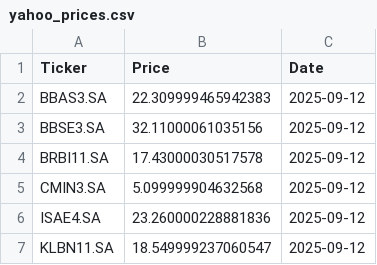
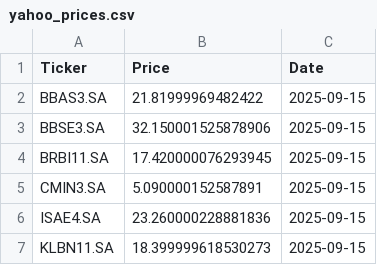
Before and after one commit to laismeuchi/b3-prices, a CSV file: yahoo_prices.csv, drawn as a sheet.

```diff
--- a/yahoo_prices.csv
+++ b/yahoo_prices.csv
@@ -1,7 +1,7 @@
 Ticker,Price,Date
-BBAS3.SA,22.309999465942383,2025-09-12
-BBSE3.SA,32.11000061035156,2025-09-12
-BRBI11.SA,17.43000030517578,2025-09-12
-CMIN3.SA,5.099999904632568,2025-09-12
-ISAE4.SA,23.260000228881836,2025-09-12
-KLBN11.SA,18.549999237060547,2025-09-12
+BBAS3.SA,21.81999969482422,2025-09-15
+BBSE3.SA,32.150001525878906,2025-09-15
+BRBI11.SA,17.420000076293945,2025-09-15
+CMIN3.SA,5.090000152587891,2025-09-15
+ISAE4.SA,23.260000228881836,2025-09-15
+KLBN11.SA,18.399999618530273,2025-09-15
```
